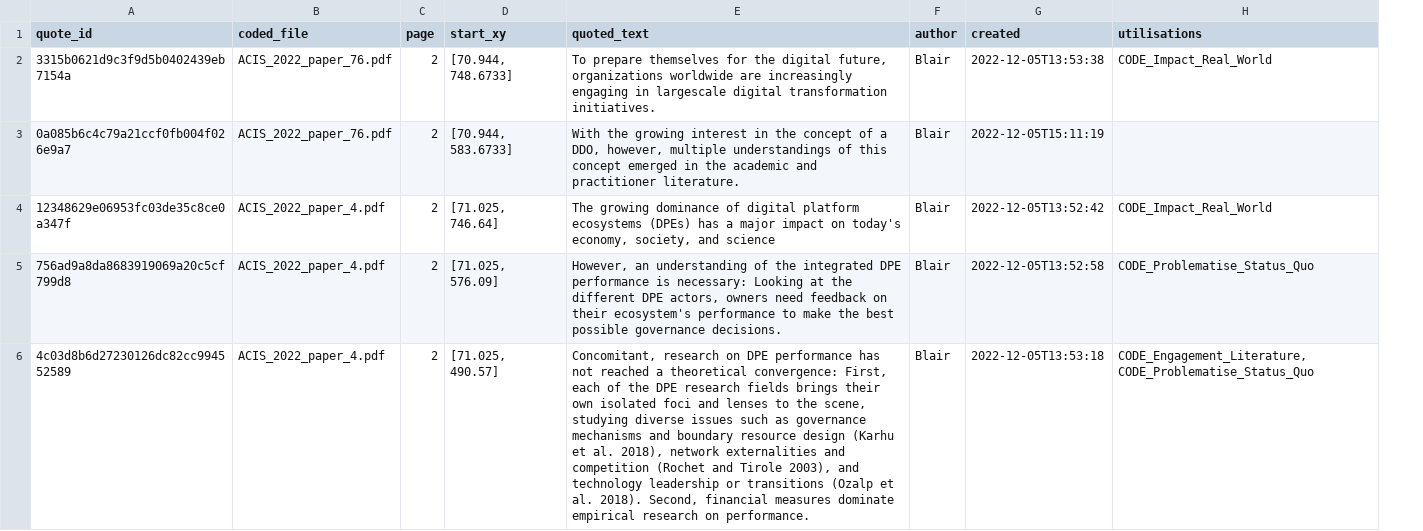
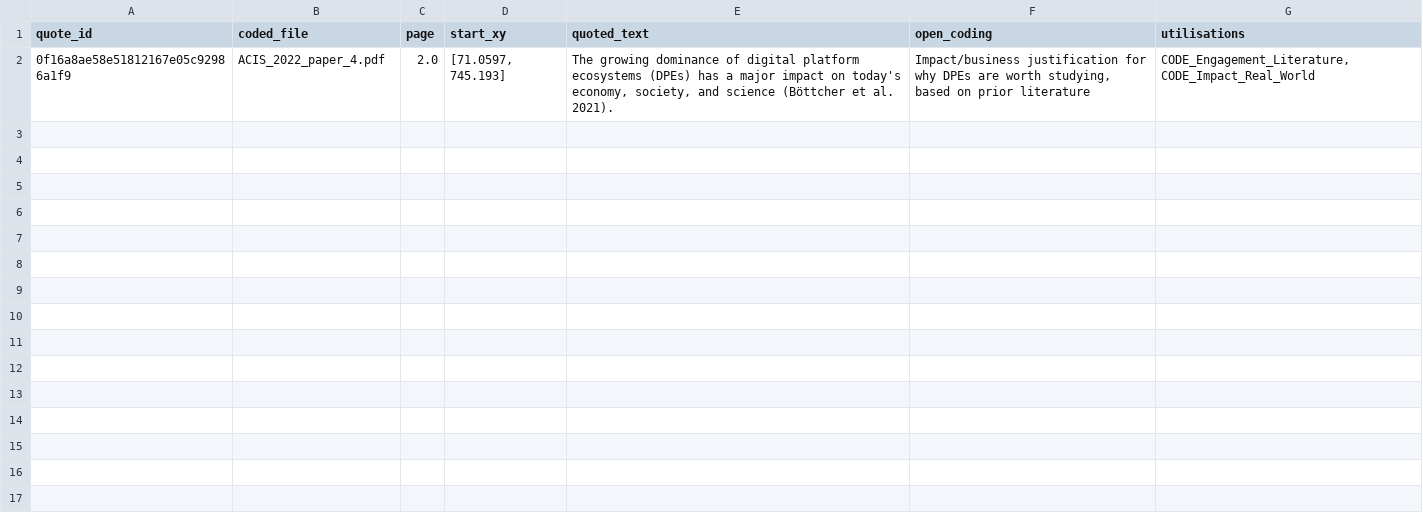
Before and after one commit to blairw/acis2022demo-codebase, a CSV file: outputs/02-coding/df_quotes.csv, drawn as a sheet; removed rows and columns are numbered as before the commit, all else as after; the diff names each change by its address in the sheet, - before the commit and + after, or states it on an @@ line.

```diff
--- a/outputs/02-coding/df_quotes.csv
+++ b/outputs/02-coding/df_quotes.csv
-column F (author), empty
-column G (created), empty
+column F (open_coding), empty
-row 2: 3315b0621d9c3f9d5b0402439eb7154a | ACIS_2022_paper_76.pdf | 2 | [70.944, 748.6733] | To prepare themselves for the digital future, organizations worldwide are increasingly engaging in largescale digital transformation initiatives. | Blair | 2022-12-05T13:53:38 | CODE_Impact_Real_World
-row 3: 0a085b6c4c79a21ccf0fb004f026e9a7 | ACIS_2022_paper_76.pdf | 2 | [70.944, 583.6733] | With the growing interest in the concept of a DDO, however, multiple understandings of this concept emerged in the academic and practitioner literature. | Blair | 2022-12-05T15:11:19
-row 4: 12348629e06953fc03de35c8ce0a347f | ACIS_2022_paper_4.pdf | 2 | [71.025, 746.64] | The growing dominance of digital platform ecosystems (DPEs) has a major impact on today's economy, society, and science | Blair | 2022-12-05T13:52:42 | CODE_Impact_Real_World
-row 5: 756ad9a8da8683919069a20c5cf799d8 | ACIS_2022_paper_4.pdf | 2 | [71.025, 576.09] | However, an understanding of the integrated DPE performance is necessary: Looking at the different DPE actors, owners need feedback on their ecosystem's performance to make the best possible governance decisions. | Blair | 2022-12-05T13:52:58 | CODE_Problematise_Status_Quo
-row 6: 4c03d8b6d27230126dc82cc994552589 | ACIS_2022_paper_4.pdf | 2 | [71.025, 490.57] | Concomitant, research on DPE performance has not reached a theoretical convergence: First, each of the DPE research fields brings their own isolated foci and lenses to the scene, studying diverse issues such as governance mechanisms and boundary resource design (Karhu et al. 2018), network externalities and competition (Rochet and Tirole 2003), and technology leadership or transitions (Ozalp et al. 2018). Second, financial measures dominate empirical research on performance. | Blair | 2022-12-05T13:53:18 | CODE_Engagement_Literature, CODE_Problematise_Status_Quo
+row 2: 0f16a8ae58e51812167e05c92986a1f9 | ACIS_2022_paper_4.pdf | 2.0 | [71.0597, 745.193] | The growing dominance of digital platform ecosystems (DPEs) has a major impact on today's economy, society, and science (Böttcher et al. 2021). | Impact/business justification for why DPEs are worth studying, based on prior literature | CODE_Engagement_Literature, CODE_Impact_Real_World
```
Also changed, not shown: outputs/01-extracted-quotes/unified_quotes.csv, outputs/02-coding/df_all_codes.csv, 10 other files.
